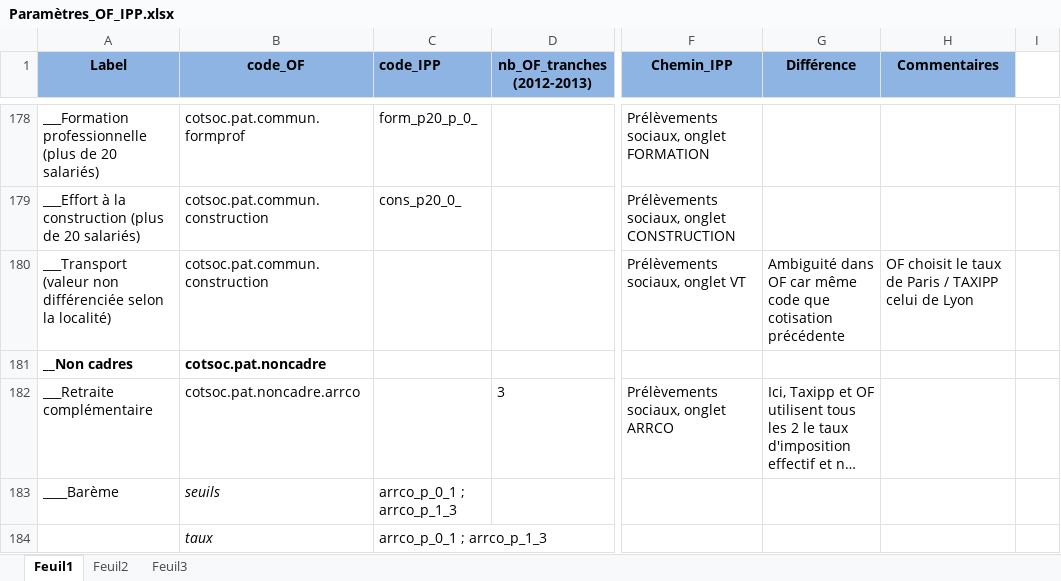
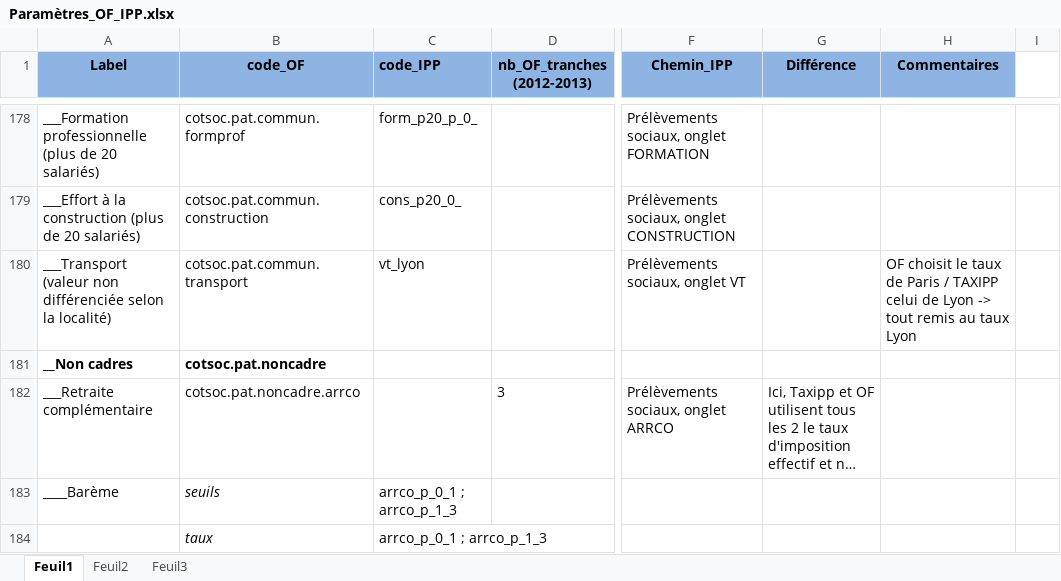
Before and after one commit to openfisca/openfisca-france, an Excel workbook: openfisca_france/param/Paramètres_OF_IPP.xlsx, sheet Feuil1, drawn as a sheet; only a part is shown, gaps mark what is left out; long unchanged cells end in …; values as stored, in another font and other column widths than the file's, no borders; the diff names each change by its address in the sheet, - before the commit and + after, or states it on an @@ line.

```diff
--- a/openfisca_france/param/Paramètres_OF_IPP.xlsx (sheet Feuil1)
+++ b/openfisca_france/param/Paramètres_OF_IPP.xlsx (sheet Feuil1)
-B180 (code_OF): cotsoc.pat.commun.construction
+B180 (code_OF): cotsoc.pat.commun.transport
-C180 (code_IPP): (empty)
+C180 (code_IPP): vt_lyon
-G180 (Différence): Ambiguité dans OF car même code que cotisation précédente
+G180 (Différence): (empty)
-H180 (Commentaires): …de Lyon
+H180 (Commentaires): …de Lyon -> tout remis au taux Lyon
```
Also changed, not shown: 2 other files.
